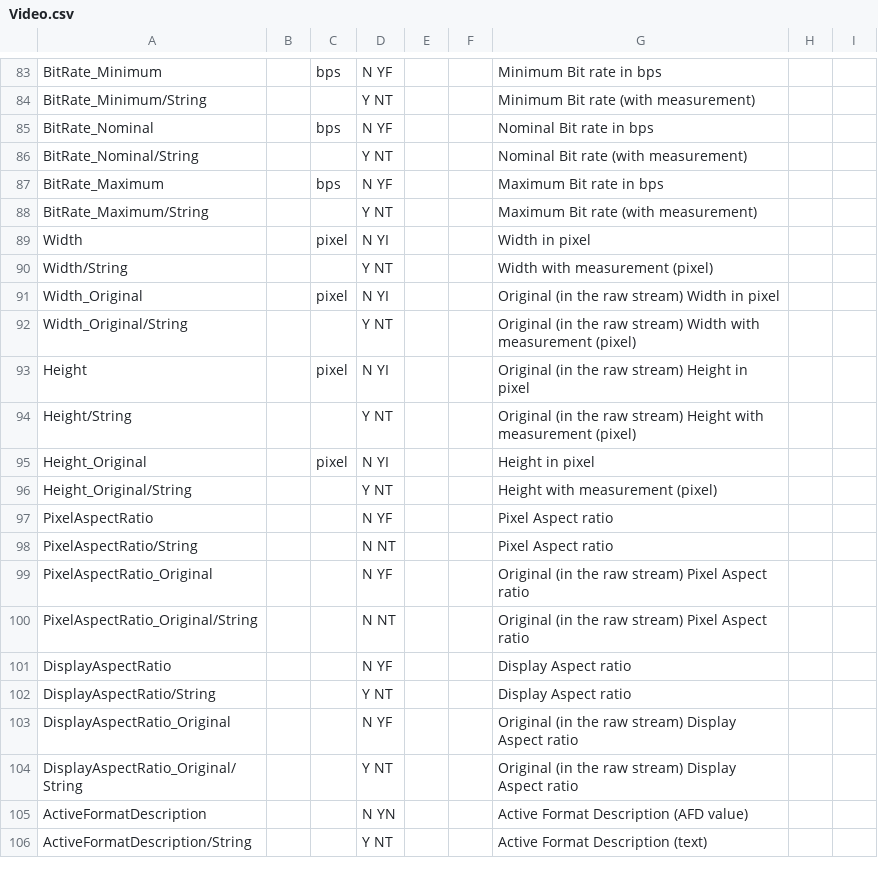
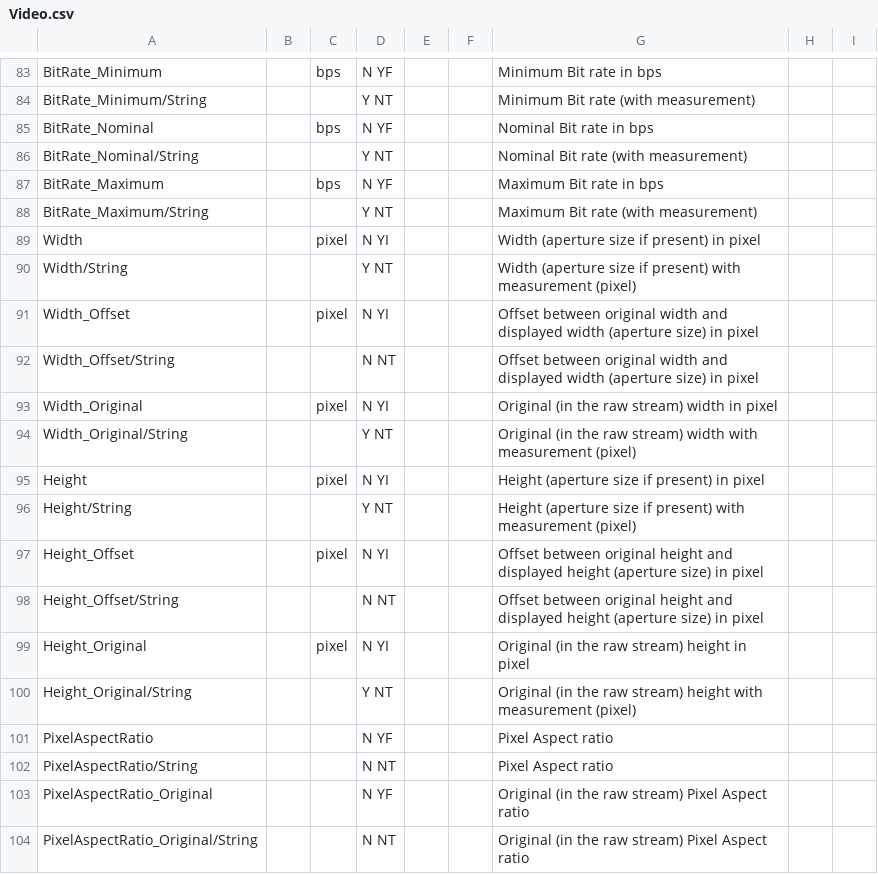
Before and after one commit to mediatest/mediatestLib, a CSV file: Source/Ressource/Text/Stream/Video.csv, drawn as a sheet; only a part is shown, gaps mark what is left out; the shorter side is filled out with more unchanged rows.

Commit message:
+ MXF: Clean aperture size support
git-svn-id: svn://svn.code.sf.net/p/mediainfo/code/MediaInfoLib/trunk@3597 45c5ae6f-87cc-4fd0-92ee-e4f023fd80da

```diff
--- a/Source/Ressource/Text/Stream/Video.csv
+++ b/Source/Ressource/Text/Stream/Video.csv
@@ -88,10 +88,14 @@ BitRate_Maximum;; bps;N YF;;;Maximum Bit rate in bps
 BitRate_Maximum/String;;;Y NT;;;Maximum Bit rate (with measurement)
-Width;; pixel;N YI;;;Width in pixel
-Width/String;;;Y NT;;;Width with measurement (pixel)
-Width_Original;; pixel;N YI;;;Original (in the raw stream) Width in pixel
-Width_Original/String;;;Y NT;;;Original (in the raw stream) Width with measurement (pixel)
-Height;; pixel;N YI;;;Original (in the raw stream) Height in pixel
-Height/String;;;Y NT;;;Original (in the raw stream) Height with measurement (pixel)
-Height_Original;; pixel;N YI;;;Height in pixel
-Height_Original/String;;;Y NT;;;Height with measurement (pixel)
+Width;; pixel;N YI;;;Width (aperture size if present) in pixel
+Width/String;;;Y NT;;;Width (aperture size if present) with measurement (pixel)
+Width_Offset;; pixel;N YI;;;Offset between original width and displayed width (aperture size) in pixel
+Width_Offset/String;;;N NT;;;Offset between original width and displayed width (aperture size)  in pixel
+Width_Original;; pixel;N YI;;;Original (in the raw stream) width in pixel
+Width_Original/String;;;Y NT;;;Original (in the raw stream) width with measurement (pixel)
+Height;; pixel;N YI;;;Height (aperture size if present) in pixel
+Height/String;;;Y NT;;;Height (aperture size if present) with measurement (pixel)
+Height_Offset;; pixel;N YI;;;Offset between original height and displayed height (aperture size) in pixel
+Height_Offset/String;;;N NT;;;Offset between original height and displayed height (aperture size)  in pixel
+Height_Original;; pixel;N YI;;;Original (in the raw stream) height in pixel
+Height_Original/String;;;Y NT;;;Original (in the raw stream) height with measurement (pixel)
 PixelAspectRatio;;;N YF;;;Pixel Aspect ratio
```
Also changed, not shown: 5 other files.
